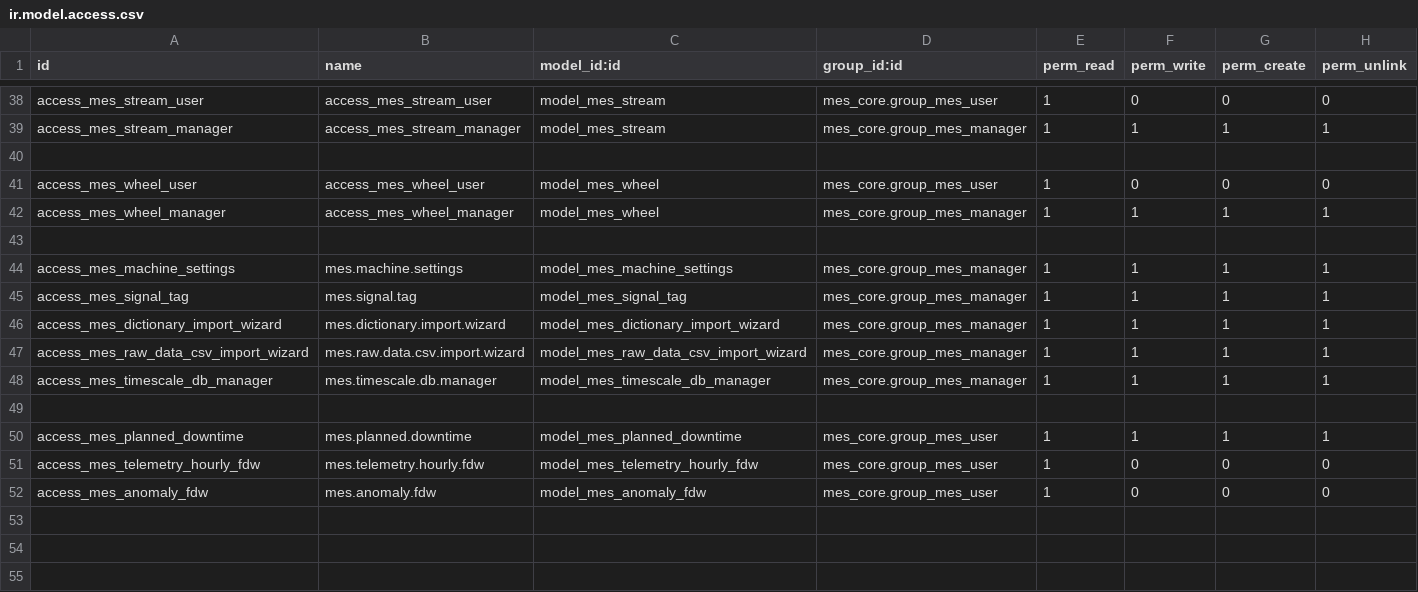
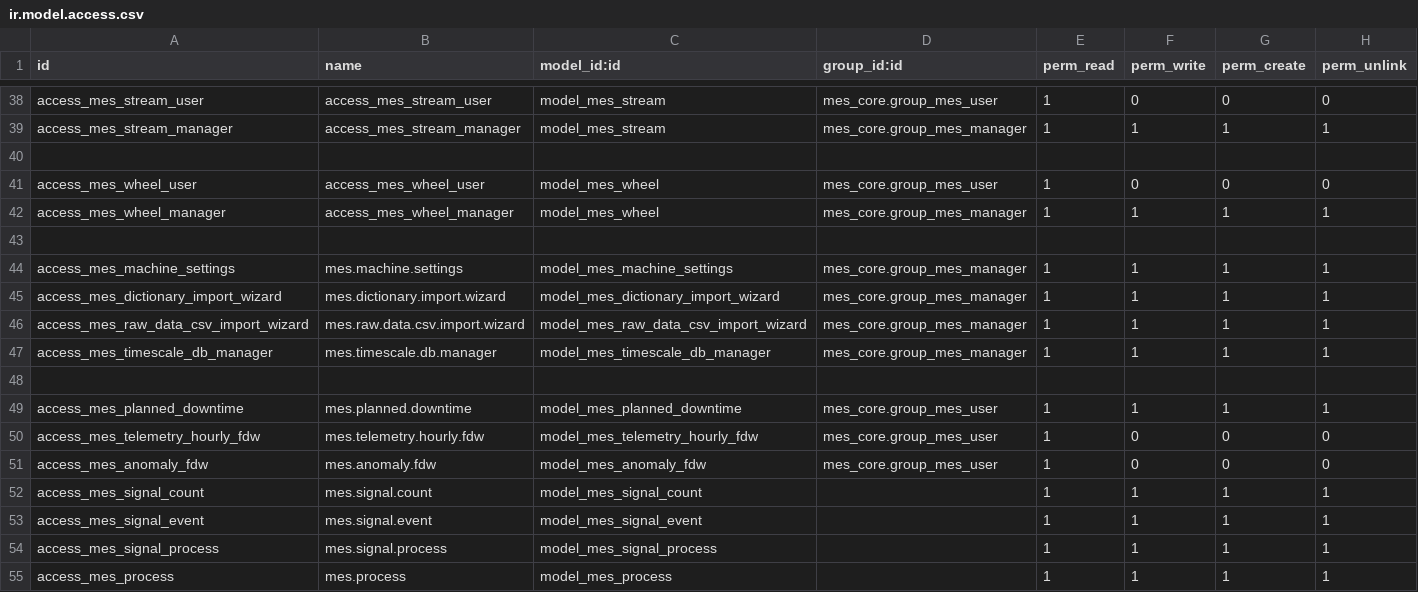
Before and after one commit to ConstantineManychev/MyOdooMES_ERP, a CSV file: custom_addons/mes_core/security/ir.model.access.csv, drawn as a sheet; only a part is shown, gaps mark what is left out; removed rows and columns are numbered as before the commit, all else as after; the diff names each change by its address in the sheet, - before the commit and + after, or states it on an @@ line.

```diff
--- a/custom_addons/mes_core/security/ir.model.access.csv
+++ b/custom_addons/mes_core/security/ir.model.access.csv
-row 45: access_mes_signal_tag | mes.signal.tag | model_mes_signal_tag | mes_core.group_mes_manager | 1 | 1 | 1 | 1
+row 52: access_mes_signal_count | mes.signal.count | model_mes_signal_count |  | 1 | 1 | 1 | 1
+row 53: access_mes_signal_event | mes.signal.event | model_mes_signal_event |  | 1 | 1 | 1 | 1
+row 54: access_mes_signal_process | mes.signal.process | model_mes_signal_process |  | 1 | 1 | 1 | 1
+row 55: access_mes_process | mes.process | model_mes_process |  | 1 | 1 | 1 | 1
```
Also changed, not shown: 7 other files.
